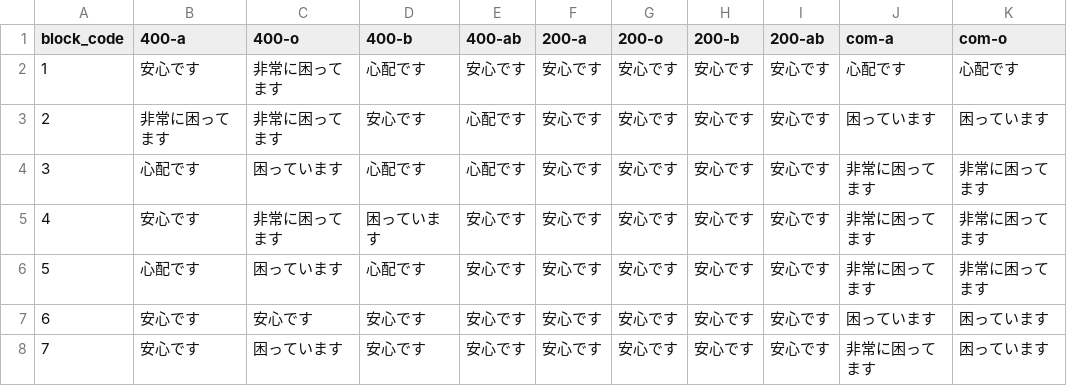
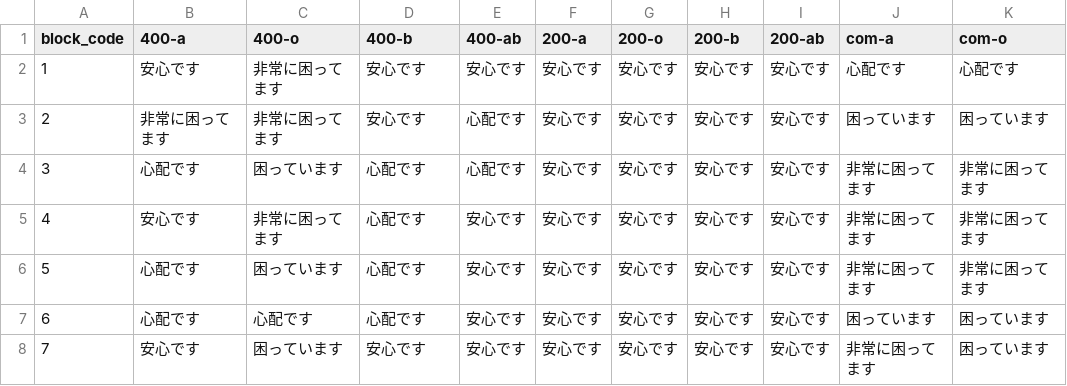
Before and after one commit to 5522079/kenketsu-navi, a CSV file: data/BloodStock_7-15.csv (was data/BloodStock_7-11.csv), drawn as a sheet; only a part is shown; the diff names each change by its address in the sheet, - before the commit and + after, or states it on an @@ line.

```diff
--- a/data/BloodStock_7-11.csv
+++ b/data/BloodStock_7-15.csv
-D2 (400-b): 心配です
+D2 (400-b): 安心です
-D5 (400-b): 困っています
+D5 (400-b): 心配です
-B7 (400-a): 安心です
+B7 (400-a): 心配です
-C7 (400-o): 安心です
+C7 (400-o): 心配です
-D7 (400-b): 安心です
+D7 (400-b): 心配です
```
